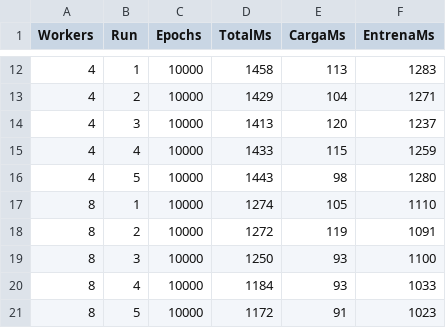
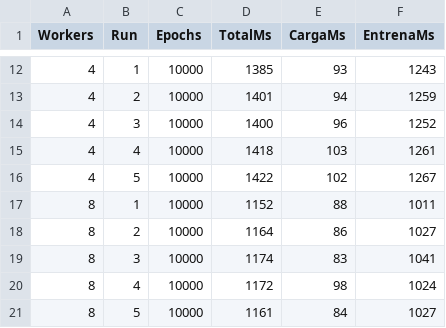
Before and after one commit to NathaNN73/riesgo-delictivo-caba, a CSV file: go/benchmark_results.csv, drawn as a sheet; only a part is shown, gaps mark what is left out; the diff covers the shown part only.

```diff
--- a/go/benchmark_results.csv
+++ b/go/benchmark_results.csv
@@ -12,10 +12,10 @@
-"4","1","10000","1458","113","1283"
-"4","2","10000","1429","104","1271"
-"4","3","10000","1413","120","1237"
-"4","4","10000","1433","115","1259"
-"4","5","10000","1443","98","1280"
-"8","1","10000","1274","105","1110"
-"8","2","10000","1272","119","1091"
-"8","3","10000","1250","93","1100"
-"8","4","10000","1184","93","1033"
-"8","5","10000","1172","91","1023"
+"4","1","10000","1385","93","1243"
+"4","2","10000","1401","94","1259"
+"4","3","10000","1400","96","1252"
+"4","4","10000","1418","103","1261"
+"4","5","10000","1422","102","1267"
+"8","1","10000","1152","88","1011"
+"8","2","10000","1164","86","1027"
+"8","3","10000","1174","83","1041"
+"8","4","10000","1172","98","1024"
+"8","5","10000","1161","84","1027"
```
Also changed, not shown: 147 edited cells elsewhere in this file.
